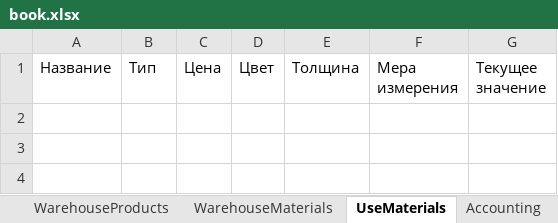
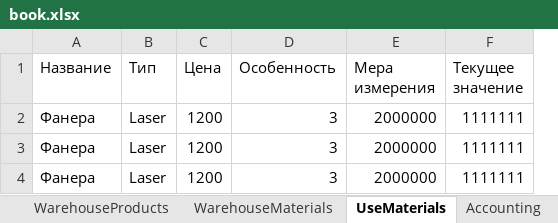
Before and after one commit to MrFanston/OOP_cource_work, an Excel workbook: book.xlsx, sheet UseMaterials, drawn as a sheet; values as stored, in another font and other column widths than the file's, no borders; removed rows and columns are numbered as before the commit, all else as after; the diff names each change by its address in the sheet, - before the commit and + after, or states it on an @@ line.

```diff
--- a/book.xlsx (sheet UseMaterials)
+++ b/book.xlsx (sheet UseMaterials)
-column D (Цвет), empty
-column E (Толщина), empty
+column D (Особенность), empty
+row 2: Фанера | Laser | 1200 | 3 | 2000000 | 1111111
+row 3: Фанера | Laser | 1200 | 3 | 2000000 | 1111111
+row 4: Фанера | Laser | 1200 | 3 | 2000000 | 1111111
```
Also changed, not shown: sheet WarehouseMaterials, sheet WarehouseProducts, 11 other files.
